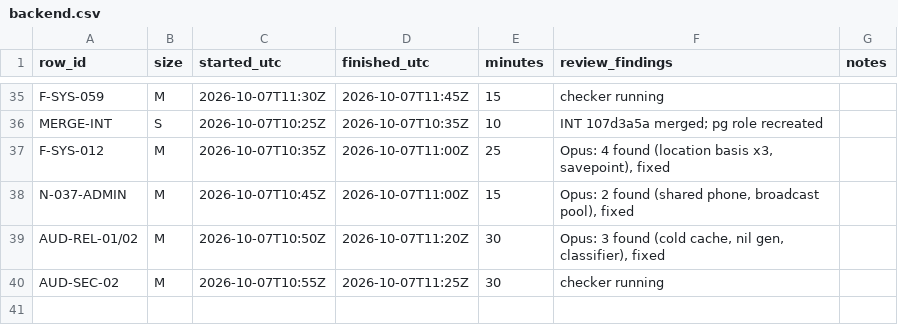
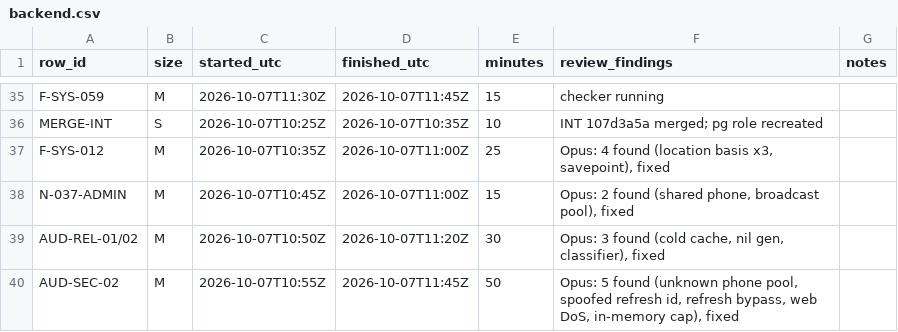
Before and after one commit to asefameerador96-ctrl/Aron-Pro-Max, a CSV file: docs/status/backend.csv, drawn as a sheet; only a part is shown, gaps mark what is left out.

```diff
--- a/docs/status/backend.csv
+++ b/docs/status/backend.csv
@@ -39,2 +39,2 @@ N-037-ADMIN,M,2026-10-07T10:45Z,2026-10-07T11:00Z,15,"Opus: 2 found (shared phon
 AUD-REL-01/02,M,2026-10-07T10:50Z,2026-10-07T11:20Z,30,"Opus: 3 found (cold cache, nil gen, classifier), fixed",""
-AUD-SEC-02,M,2026-10-07T10:55Z,2026-10-07T11:25Z,30,"checker running",""
+AUD-SEC-02,M,2026-10-07T10:55Z,2026-10-07T11:45Z,50,"Opus: 5 found (unknown phone pool, spoofed refresh id, refresh bypass, web DoS, in-memory cap), fixed",""
```
Also changed, not shown: 2 other files.
